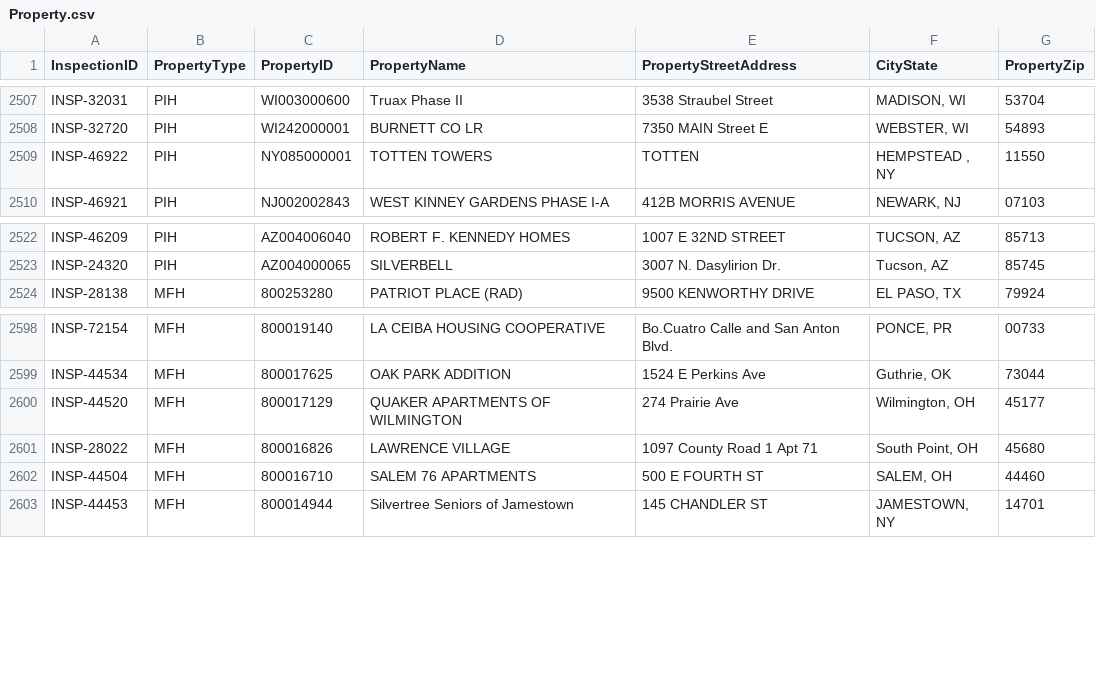
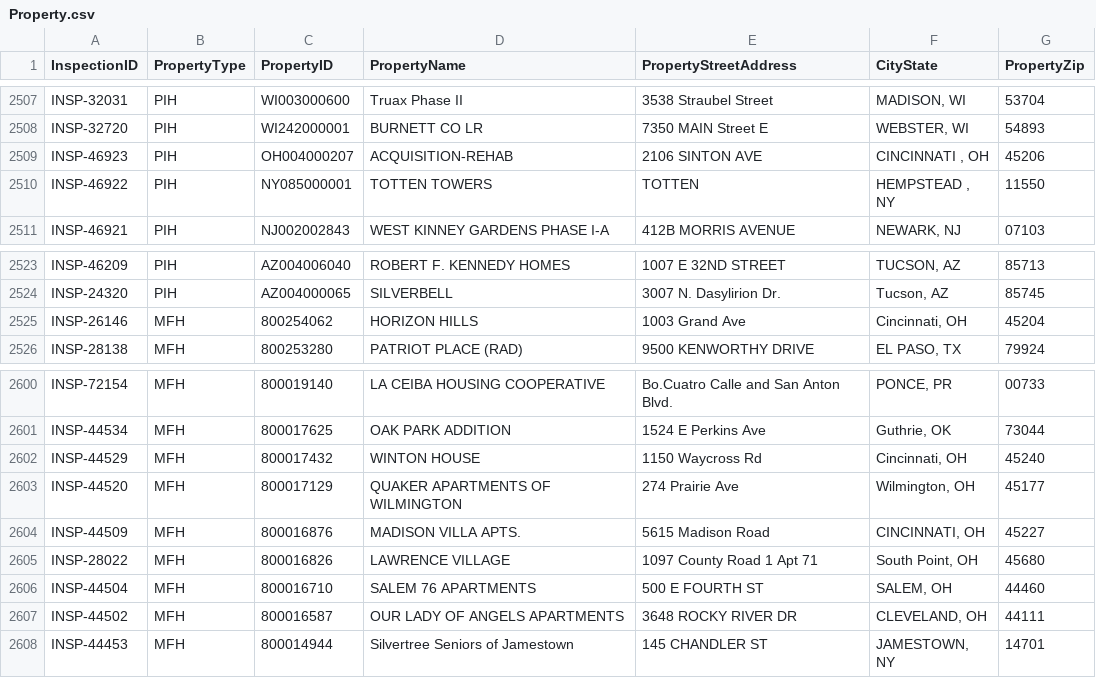
Before and after one commit to MalavikaKalani/Report-Automation-Tool, a CSV file: Property.csv, drawn as a sheet; only a part is shown, gaps mark what is left out.

```diff
--- a/Property.csv
+++ b/Property.csv
@@ -2508,2 +2508,3 @@
 "INSP-32720","PIH","WI242000001","BURNETT CO LR","7350  MAIN Street E","WEBSTER, WI","54893"
+"INSP-46923","PIH","OH004000207","ACQUISITION-REHAB","2106 SINTON AVE","CINCINNATI                    , OH","45206"
 "INSP-46922","PIH","NY085000001","TOTTEN TOWERS","TOTTEN                                  ","HEMPSTEAD                     , NY","11550"
@@ -2523,2 +2524,3 @@
 "INSP-24320","PIH","AZ004000065","SILVERBELL","3007 N. Dasylirion Dr.","Tucson, AZ","85745"
+"INSP-26146","MFH","800254062","HORIZON HILLS","1003 Grand Ave","Cincinnati, OH","45204"
 "INSP-28138","MFH","800253280","PATRIOT PLACE (RAD)","9500 KENWORTHY DRIVE","EL PASO, TX","79924"
@@ -2599,5 +2601,8 @@
 "INSP-44534","MFH","800017625","OAK PARK ADDITION","1524 E Perkins Ave","Guthrie, OK","73044"
+"INSP-44529","MFH","800017432","WINTON HOUSE","1150 Waycross Rd","Cincinnati, OH","45240"
 "INSP-44520","MFH","800017129","QUAKER APARTMENTS OF WILMINGTON","274 Prairie Ave","Wilmington, OH","45177"
+"INSP-44509","MFH","800016876","MADISON VILLA APTS.","5615 Madison Road","CINCINNATI, OH","45227"
 "INSP-28022","MFH","800016826","LAWRENCE VILLAGE","1097 County Road 1 Apt 71","South Point, OH","45680"
 "INSP-44504","MFH","800016710","SALEM 76 APARTMENTS","500 E FOURTH ST","SALEM, OH","44460"
+"INSP-44502","MFH","800016587","OUR LADY OF ANGELS APARTMENTS","3648 ROCKY RIVER DR","CLEVELAND, OH","44111"
 "INSP-44453","MFH","800014944","Silvertree Seniors of Jamestown","145 CHANDLER ST","JAMESTOWN, NY","14701"
```
Also changed, not shown: Live_Data_New_04_09(All_Submissions).csv, Live_Data_New_04_09(Inspections).csv, 2 other files.
